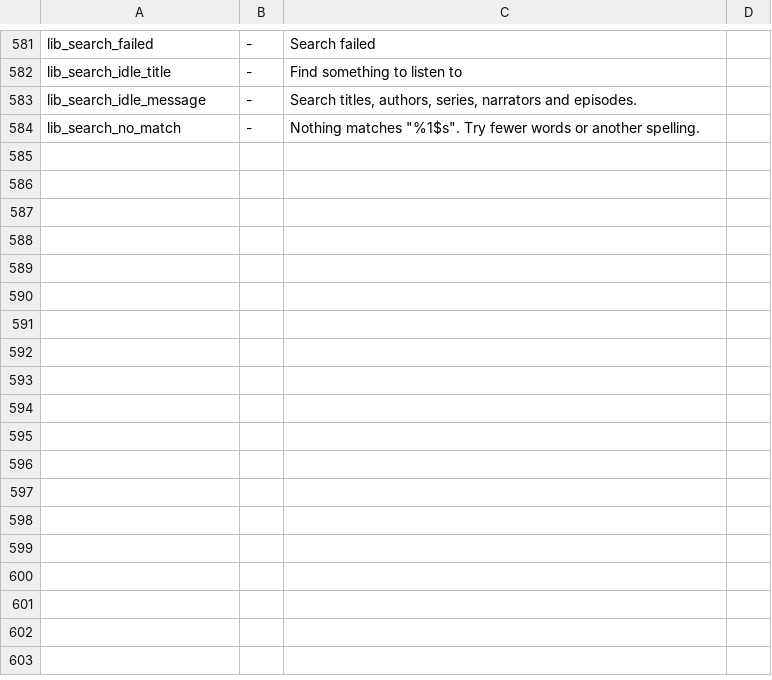
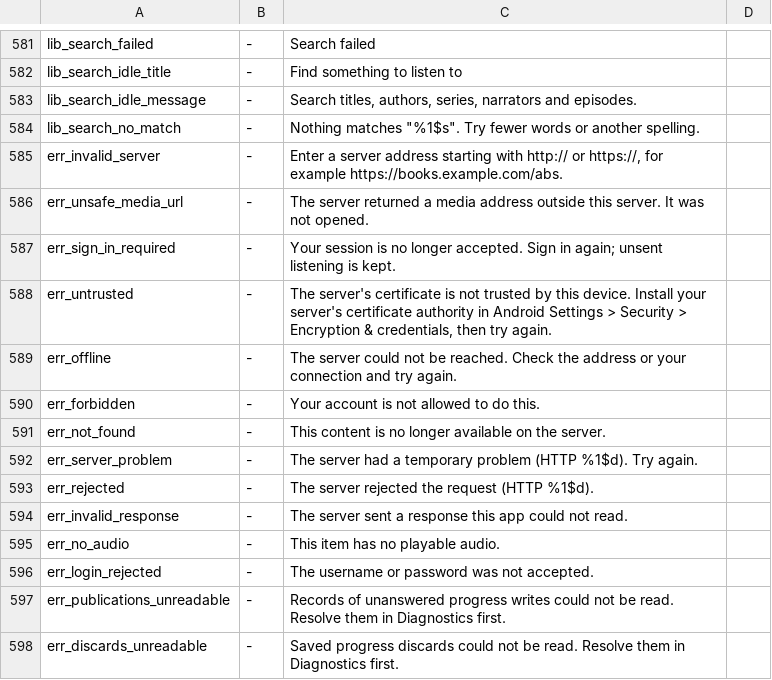
Before and after one commit to r4iju/audiobookshelf-app, a TSV file: android-native/app/src/main/strings/strings.tsv, drawn as a sheet; only a part is shown, gaps mark what is left out; the diff names each change by its address in the sheet, - before the commit and + after, or states it on an @@ line.

Commit message:
Connection, sign-in and server errors follow the app language
Core failures keep an English message for diagnostics and show the app's
translation through getLocalizedMessage. The string generator merges
per-language drafts after the legacy translations and counts coverage over
every string.

```diff
--- a/android-native/app/src/main/strings/strings.tsv
+++ b/android-native/app/src/main/strings/strings.tsv
+row 585: err_invalid_server | - | Enter a server address starting with http:// or https://, for example https://books.example.com/abs.
+row 586: err_unsafe_media_url | - | The server returned a media address outside this server. It was not opened.
+row 587: err_sign_in_required | - | Your session is no longer accepted. Sign in again; unsent listening is kept.
+row 588: err_untrusted | - | The server's certificate is not trusted by this device. Install your server's certificate authority in Android Settings > Security > Encryption & credentials, then try again.
+row 589: err_offline | - | The server could not be reached. Check the address or your connection and try again.
+row 590: err_forbidden | - | Your account is not allowed to do this.
+row 591: err_not_found | - | This content is no longer available on the server.
+row 592: err_server_problem | - | The server had a temporary problem (HTTP %1$d). Try again.
+row 593: err_rejected | - | The server rejected the request (HTTP %1$d).
+row 594: err_invalid_response | - | The server sent a response this app could not read.
+row 595: err_no_audio | - | This item has no playable audio.
+row 596: err_login_rejected | - | The username or password was not accepted.
+row 597: err_publications_unreadable | - | Records of unanswered progress writes could not be read. Resolve them in Diagnostics first.
+row 598: err_discards_unreadable | - | Saved progress discards could not be read. Resolve them in Diagnostics first.
```
Also changed, not shown: 28 other files.
